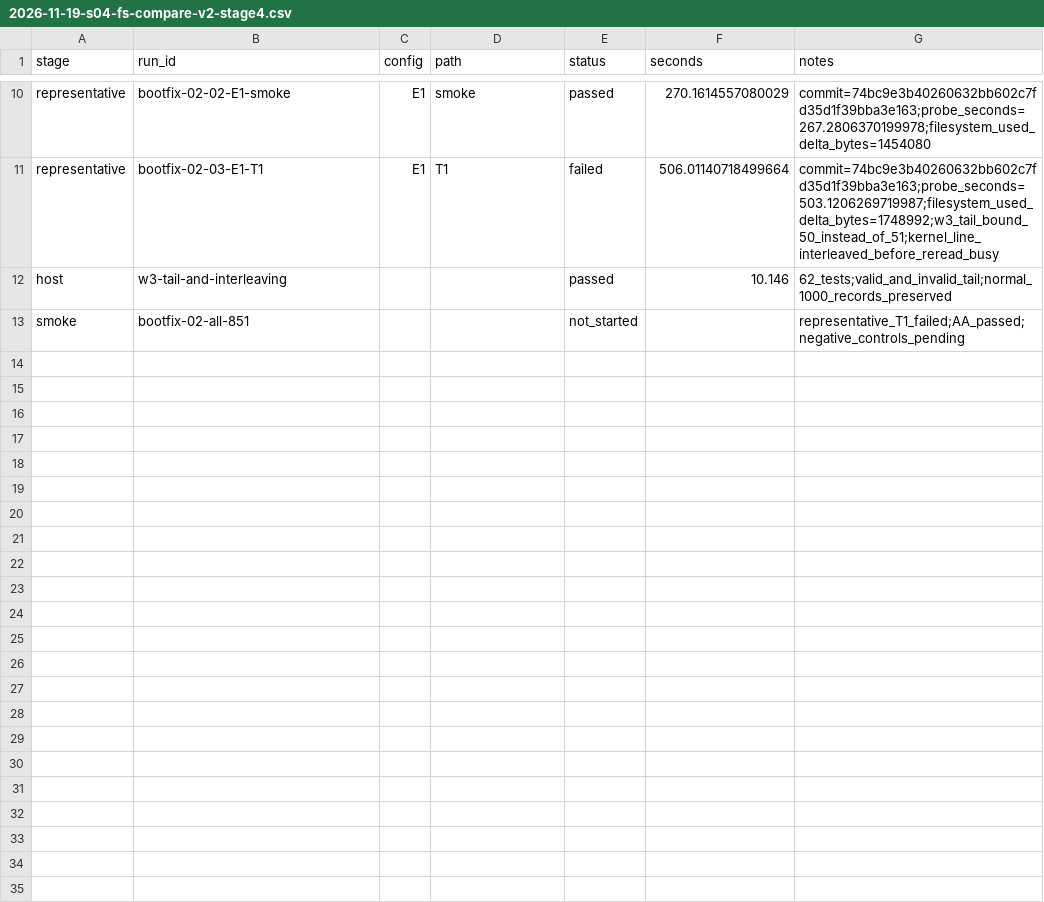
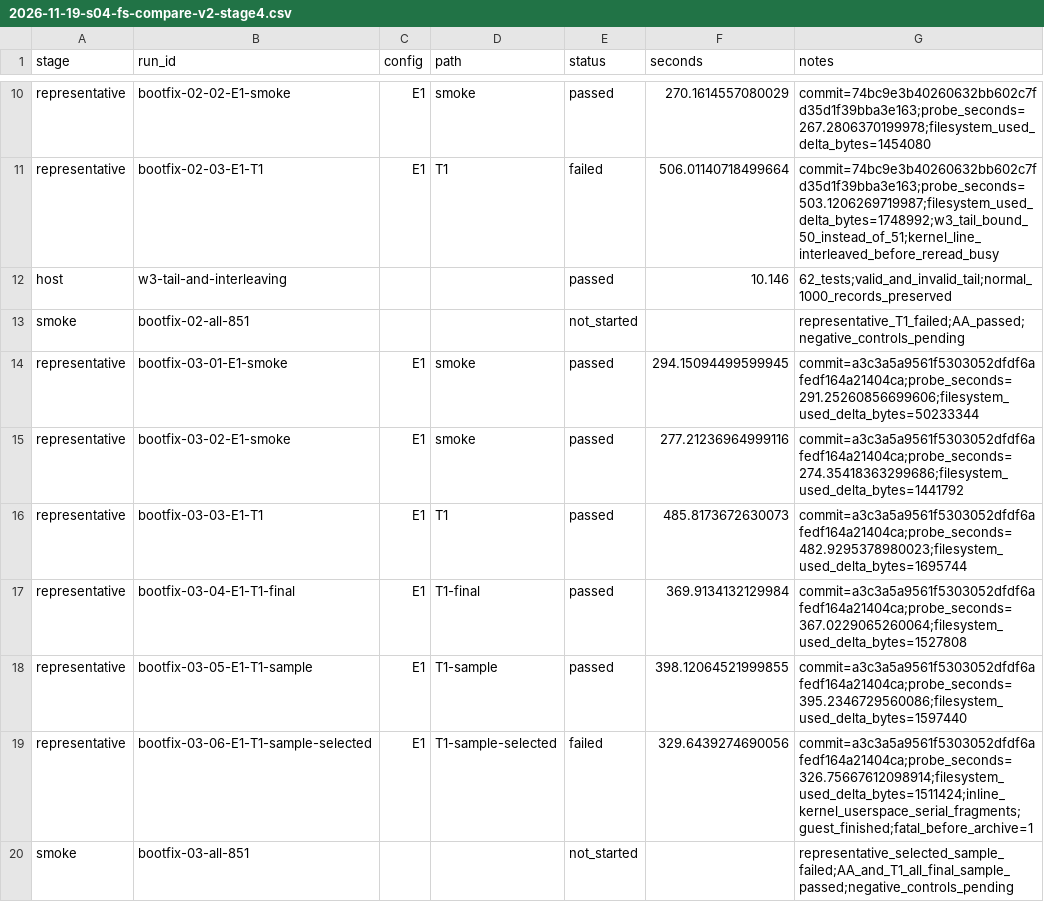
Before and after one commit to uist1idrju3i/MSD-Linux, a CSV file: docs/experiments/2026-11-19-s04-fs-compare-v2-stage4.csv, drawn as a sheet; only a part is shown, gaps mark what is left out; the diff names each change by its address in the sheet, - before the commit and + after, or states it on an @@ line.

```diff
--- a/docs/experiments/2026-11-19-s04-fs-compare-v2-stage4.csv
+++ b/docs/experiments/2026-11-19-s04-fs-compare-v2-stage4.csv
+row 14: representative | bootfix-03-01-E1-smoke | E1 | smoke | passed | 294.15094499599945 | commit=a3c3a5a9561f5303052dfdf6afedf164a21404ca;probe_seconds=291.25260856699606;filesystem_used_delta_bytes=50233344
+row 15: representative | bootfix-03-02-E1-smoke | E1 | smoke | passed | 277.21236964999116 | commit=a3c3a5a9561f5303052dfdf6afedf164a21404ca;probe_seconds=274.35418363299686;filesystem_used_delta_bytes=1441792
+row 16: representative | bootfix-03-03-E1-T1 | E1 | T1 | passed | 485.8173672630073 | commit=a3c3a5a9561f5303052dfdf6afedf164a21404ca;probe_seconds=482.9295378980023;filesystem_used_delta_bytes=1695744
+row 17: representative | bootfix-03-04-E1-T1-final | E1 | T1-final | passed | 369.9134132129984 | commit=a3c3a5a9561f5303052dfdf6afedf164a21404ca;probe_seconds=367.0229065260064;filesystem_used_delta_bytes=1527808
+row 18: representative | bootfix-03-05-E1-T1-sample | E1 | T1-sample | passed | 398.12064521999855 | commit=a3c3a5a9561f5303052dfdf6afedf164a21404ca;probe_seconds=395.2346729560086;filesystem_used_delta_bytes=1597440
+row 19: representative | bootfix-03-06-E1-T1-sample-selected | E1 | T1-sample-selected | failed | 329.6439274690056 | commit=a3c3a5a9561f5303052dfdf6afedf164a21404ca;probe_seconds=326.75667612098914;filesystem_used_delta_bytes=1511424;inline_kernel_userspace_serial_fragments;guest_finished;fatal_before_archive=1
+row 20: smoke | bootfix-03-all-851 |  |  | not_started |  | representative_selected_sample_failed;AA_and_T1_all_final_sample_passed;negative_controls_pending
```
Also changed, not shown: 5 other files.
